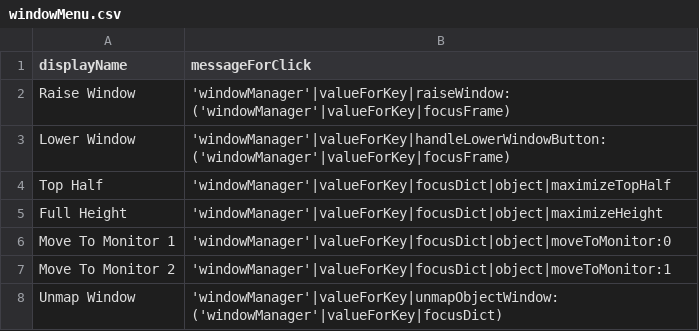
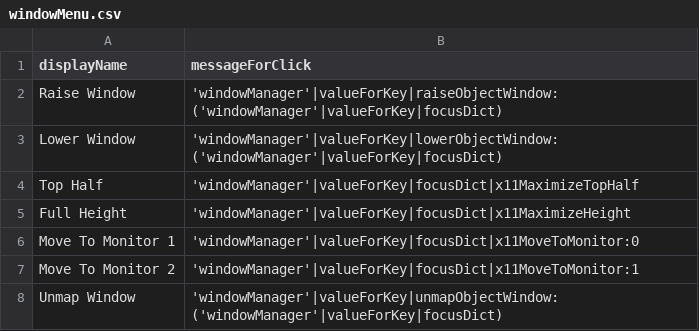
Before and after one commit to arthurchoung/HOTDOG, a CSV file: Config/windowMenu.csv, drawn as a sheet.

Commit message:
Moved general window functions from object-MacWindow.m linux-x11.m

```diff
--- a/Config/windowMenu.csv
+++ b/Config/windowMenu.csv
@@ -1,8 +1,8 @@
 displayName,messageForClick
-"Raise Window","'windowManager'|valueForKey|raiseWindow:('windowManager'|valueForKey|focusFrame)"
-"Lower Window","'windowManager'|valueForKey|handleLowerWindowButton:('windowManager'|valueForKey|focusFrame)"
-"Top Half","'windowManager'|valueForKey|focusDict|object|maximizeTopHalf"
-"Full Height","'windowManager'|valueForKey|focusDict|object|maximizeHeight"
-"Move To Monitor 1","'windowManager'|valueForKey|focusDict|object|moveToMonitor:0"
-"Move To Monitor 2","'windowManager'|valueForKey|focusDict|object|moveToMonitor:1"
+"Raise Window","'windowManager'|valueForKey|raiseObjectWindow:('windowManager'|valueForKey|focusDict)"
+"Lower Window","'windowManager'|valueForKey|lowerObjectWindow:('windowManager'|valueForKey|focusDict)"
+"Top Half","'windowManager'|valueForKey|focusDict|x11MaximizeTopHalf"
+"Full Height","'windowManager'|valueForKey|focusDict|x11MaximizeHeight"
+"Move To Monitor 1","'windowManager'|valueForKey|focusDict|x11MoveToMonitor:0"
+"Move To Monitor 2","'windowManager'|valueForKey|focusDict|x11MoveToMonitor:1"
 "Unmap Window","'windowManager'|valueForKey|unmapObjectWindow:('windowManager'|valueForKey|focusDict)"
```
Also changed, not shown: 3 other files.
